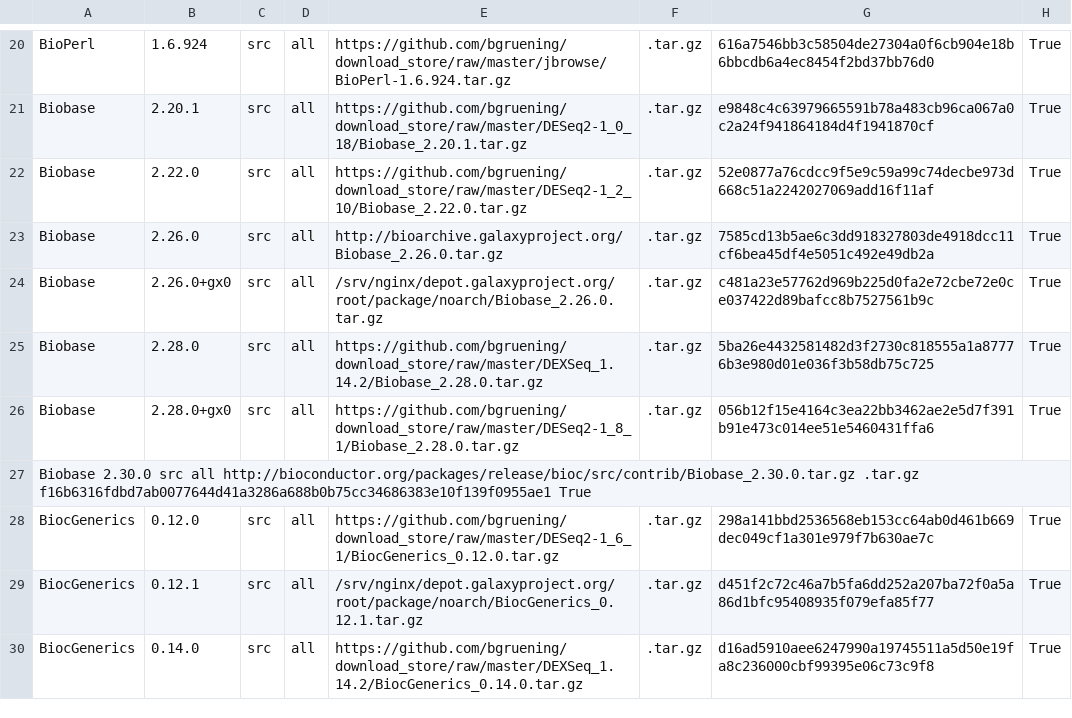
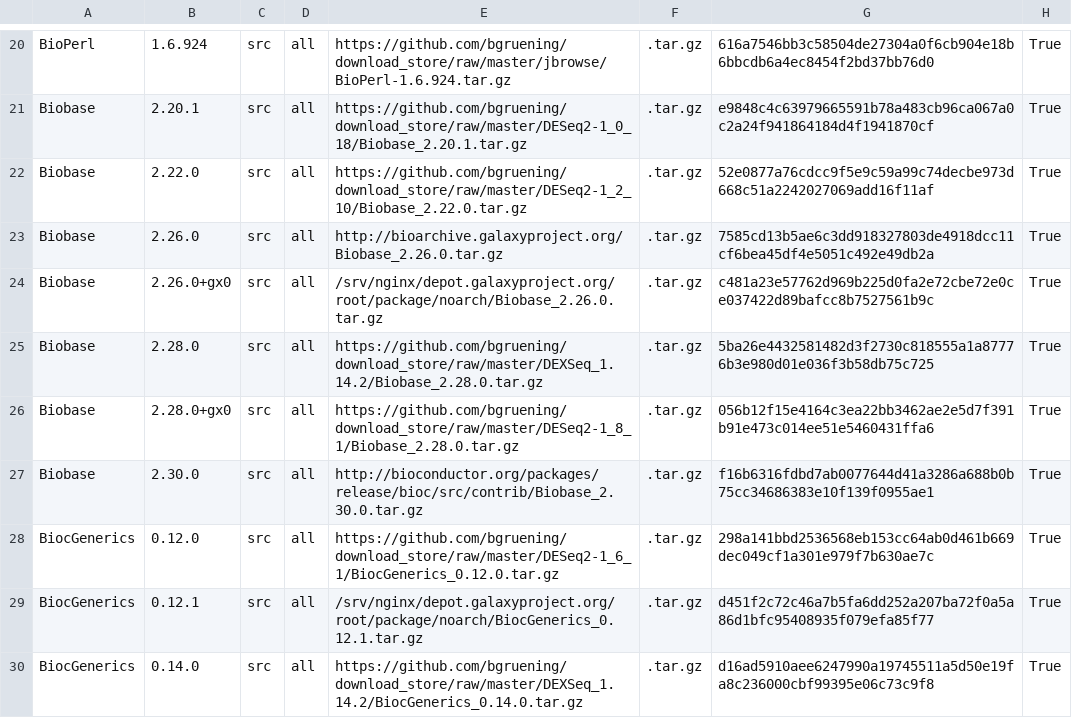
Before and after one commit to galaxyproject/cargo-port, a TSV file: urls.tsv, drawn as a sheet; only a part is shown, gaps mark what is left out.

Commit message:
fix tab

```diff
--- a/urls.tsv
+++ b/urls.tsv
@@ -26,3 +26,3 @@ Biobase	2.28.0	src	all	https://github.com/bgruening/download_store/raw/master/DE
 Biobase	2.28.0+gx0	src	all	https://github.com/bgruening/download_store/raw/master/DESeq2-1_8_1/Biobase_2.28.0.tar.gz	.tar.gz	056b12f15e4164c3ea22bb3462ae2e5d7f391b91e473c014ee51e5460431ffa6	True
-Biobase 2.30.0      src     all     http://bioconductor.org/packages/release/bioc/src/contrib/Biobase_2.30.0.tar.gz       .tar.gz f16b6316fdbd7ab0077644d41a3286a688b0b75cc34686383e10f139f0955ae1        True
+Biobase	2.30.0	src	all	http://bioconductor.org/packages/release/bioc/src/contrib/Biobase_2.30.0.tar.gz	.tar.gz	f16b6316fdbd7ab0077644d41a3286a688b0b75cc34686383e10f139f0955ae1	True
 BiocGenerics	0.12.0	src	all	https://github.com/bgruening/download_store/raw/master/DESeq2-1_6_1/BiocGenerics_0.12.0.tar.gz	.tar.gz	298a141bbd2536568eb153cc64ab0d461b669dec049cf1a301e979f7b630ae7c	True
```
